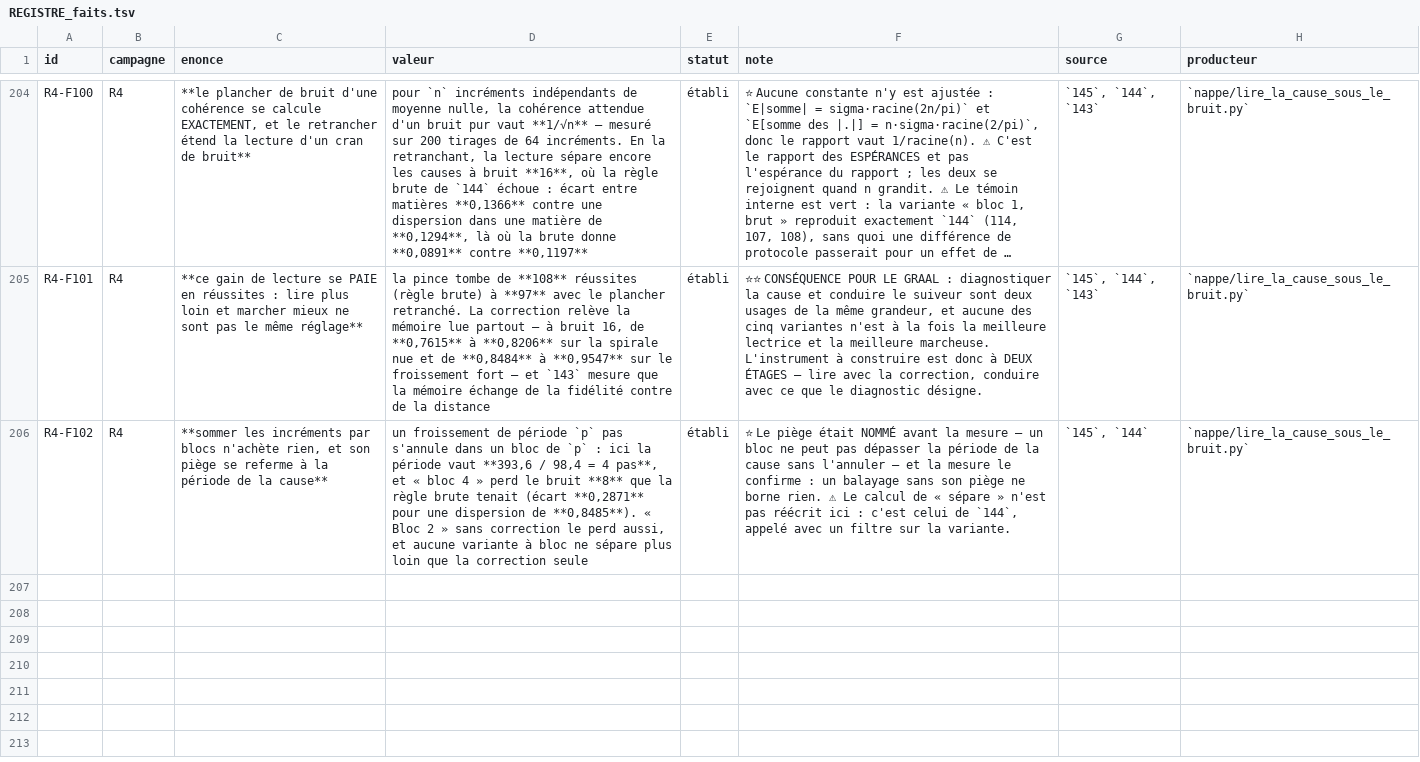
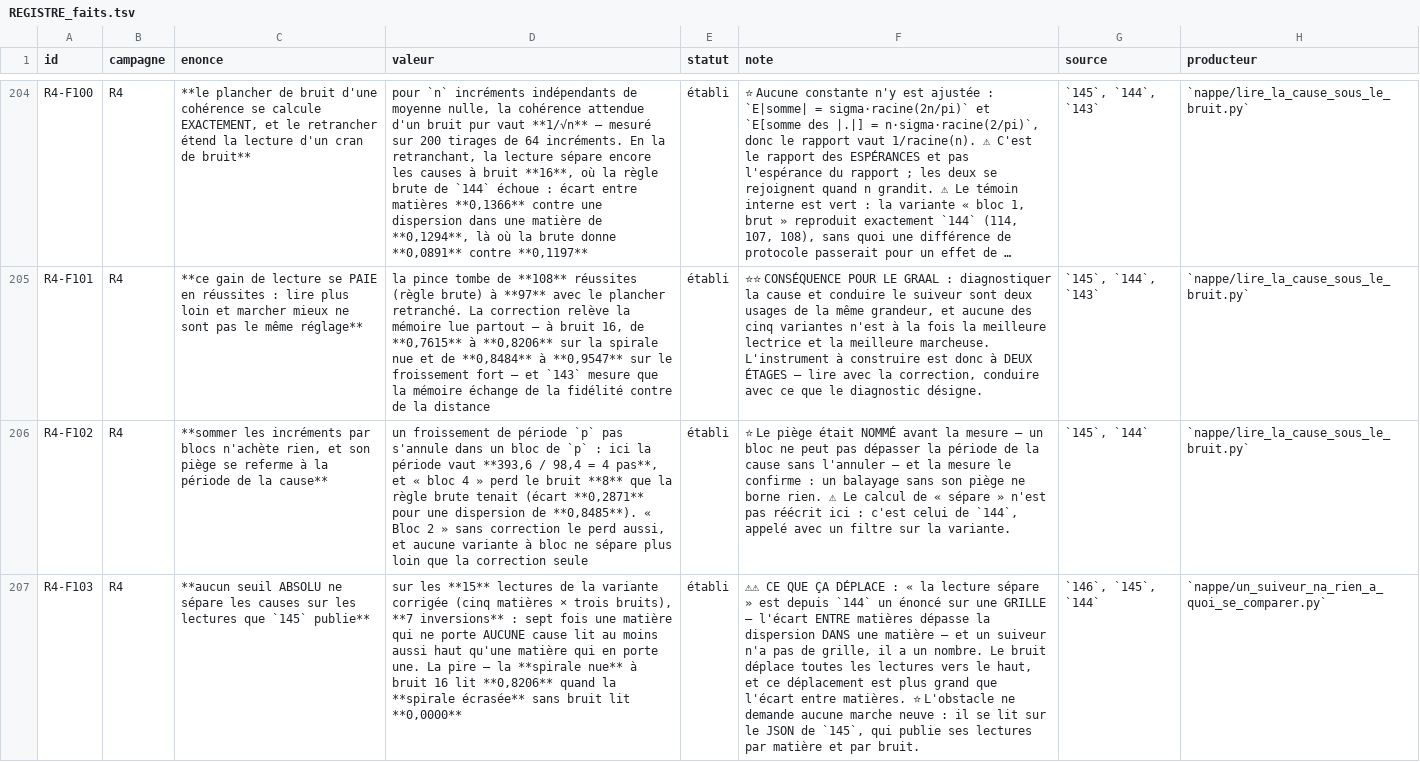
Before and after one commit to MasterLaplace/LplVesuvius, a TSV file: docs/rapports/REGISTRE_faits.tsv, drawn as a sheet; only a part is shown, gaps mark what is left out; long unchanged cells end in …; the diff covers the shown part only; the diff names each change by its address in the sheet, - before the commit and + after, or states it on an @@ line.

Commit message:
feat(nappe): a follower has nothing to compare itself against
Slice 145 asked for a two stage instrument: read the cause with the
corrected rule, then drive with the memory that diagnosis designates.
The first stage assumes a follower that sees only its own number can
tell what it walks on. That assumption is now measured, and it fails.

The obstacle comes from 145's own published data, with no new walk.
Its fifteen readings overlap: 7 inversions out of 15, a matter that
carries no cause reading at least as high as one that carries two.
The worst pair is the bare spiral at noise 16 reading 0.8206 against
the crushed spiral at noise 0 reading 0.0000. No absolute threshold
separates the causes, because noise lifts every reading by more than
the spread between matters.

The one absolute reference a follower owns does not make up for it.
The winding, advance over radius, is a rotation it computes alone
without seeing any other matter, so reading the excess above it gives
a memory that compares nothing. It yields 39 successes for the clamp
against 108 for 144's raw rule and 97 for 145's corrected one, and it
reads no further either: at noise 16 the spread is 0.0043 against a
within matter dispersion of 0.0207.

The measurement corrects my own statement. I had posited that what
exceeds the winding is neither readable nor wanted. On the crushed
spiral it reads 0.8107 where both coherence rules read 0.0000. The
crushing exceeds the winding and is exactly the shape to follow, so
suppressing all excess suppresses the matter. What is missing is
narrow and named: separate what exceeds the winding coherently, to be
followed, from what exceeds it without coherence, to be suppressed.

Both internal witnesses are green, 114 107 108 and 115 98 97, so a
protocol drift could not pass for an effect of the new rule.

Two traps paid, both in the producer: an "or True" that made a
verdict incapable of failing, and "0.0 or 1.0" evaluating to 1.0 in
Python, swallowing the legitimate zero the winding rule must return
on a bare spiral.

Facts R4-F103, R4-F104 and R4-F105. Door R4-P26 tightened.

```diff
--- a/docs/rapports/REGISTRE_faits.tsv
+++ b/docs/rapports/REGISTRE_faits.tsv
+row 207: R4-F103 | R4 | **aucun seuil ABSOLU ne sépare les causes sur les lectures que `145` publie** | sur les **15** lectures de la variante corrigée (cinq matières × trois bruits), **7 inversions** : sept fois une matière qui ne porte AUCUNE cause lit au moins aussi haut qu'une matière qui en porte une. La pire — la **spirale nue** à bruit 16 lit **0,8206** quand la **spirale écrasée** sans bruit lit **0,0000** | établi | ⚠⚠ CE QUE ÇA DÉPLACE : « la lecture sépare » est depuis `144` un énoncé sur une GRILLE — l'écart ENTRE matières dépasse la dispersion DANS une matière — et un suiveur n'a pas de grille, il a un nombre. Le bruit déplace toutes les lectures vers le haut, et ce déplacement est plus grand que l'écart entre matières. ⭐ L'obstacle ne demande aucune marche neuve : il se lit sur le JSON de `145`, qui publie ses lectures par matière et par bruit. | `146`, `145`, `144` | `nappe/un_suiveur_na_rien_a_quoi_se_comparer.py`
```
Also changed, not shown: 2 added rows elsewhere in this file, docs/rapports/REGISTRE_portes.tsv, 11 other files.
